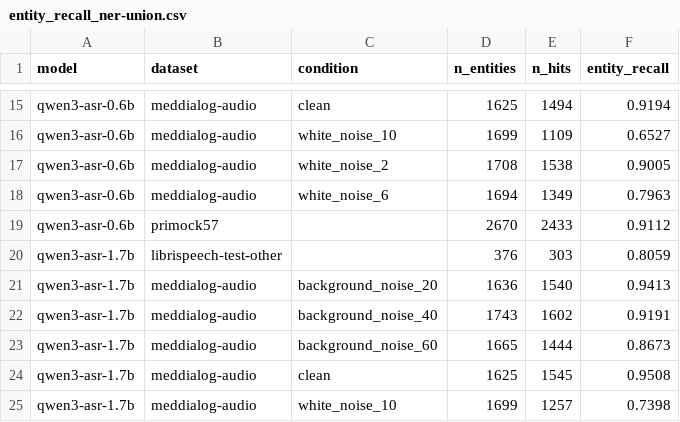
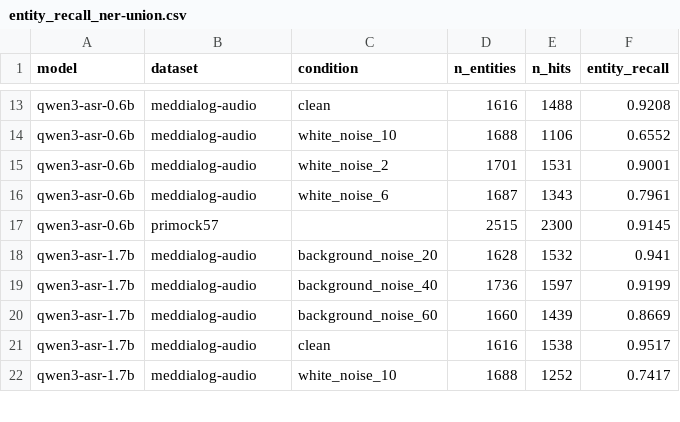
Before and after one commit to jimin-the-ackerman/clinical-speech-understanding, a CSV file: results/entity_recall_ner-union.csv, drawn as a sheet; only a part is shown, gaps mark what is left out; removed rows and columns are numbered as before the commit, all else as after; the diff covers the shown part only; the diff names each change by its address in the sheet, - before the commit and + after, or states it on an @@ line.

```diff
--- a/results/entity_recall_ner-union.csv
+++ b/results/entity_recall_ner-union.csv
-D13 (n_entities): 1625
+D13 (n_entities): 1616
-E13 (n_hits): 1494
+E13 (n_hits): 1488
-F13 (entity_recall): 0.9194
+F13 (entity_recall): 0.9208
-D14 (n_entities): 1699
+D14 (n_entities): 1688
-E14 (n_hits): 1109
+E14 (n_hits): 1106
-F14 (entity_recall): 0.6527
+F14 (entity_recall): 0.6552
-D15 (n_entities): 1708
+D15 (n_entities): 1701
-E15 (n_hits): 1538
+E15 (n_hits): 1531
-F15 (entity_recall): 0.9005
+F15 (entity_recall): 0.9001
-D16 (n_entities): 1694
+D16 (n_entities): 1687
-E16 (n_hits): 1349
+E16 (n_hits): 1343
-F16 (entity_recall): 0.7963
+F16 (entity_recall): 0.7961
-D17 (n_entities): 2670
+D17 (n_entities): 2515
-E17 (n_hits): 2433
+E17 (n_hits): 2300
-F17 (entity_recall): 0.9112
+F17 (entity_recall): 0.9145
-row 20: qwen3-asr-1.7b | librispeech-test-other |  | 376 | 303 | 0.8059
-D18 (n_entities): 1636
+D18 (n_entities): 1628
-E18 (n_hits): 1540
+E18 (n_hits): 1532
-F18 (entity_recall): 0.9413
+F18 (entity_recall): 0.941
-D19 (n_entities): 1743
+D19 (n_entities): 1736
-E19 (n_hits): 1602
+E19 (n_hits): 1597
-F19 (entity_recall): 0.9191
+F19 (entity_recall): 0.9199
-D20 (n_entities): 1665
+D20 (n_entities): 1660
-E20 (n_hits): 1444
+E20 (n_hits): 1439
-F20 (entity_recall): 0.8673
+F20 (entity_recall): 0.8669
-D21 (n_entities): 1625
+D21 (n_entities): 1616
-E21 (n_hits): 1545
+E21 (n_hits): 1538
-F21 (entity_recall): 0.9508
+F21 (entity_recall): 0.9517
-D22 (n_entities): 1699
+D22 (n_entities): 1688
-E22 (n_hits): 1257
+E22 (n_hits): 1252
-F22 (entity_recall): 0.7398
+F22 (entity_recall): 0.7417
```
Also changed, not shown: 5 removed rows and 110 edited cells elsewhere in this file, results/entity_recall_bc5cdr.csv, results/entity_recall_dictionary.csv, 7 other files.
